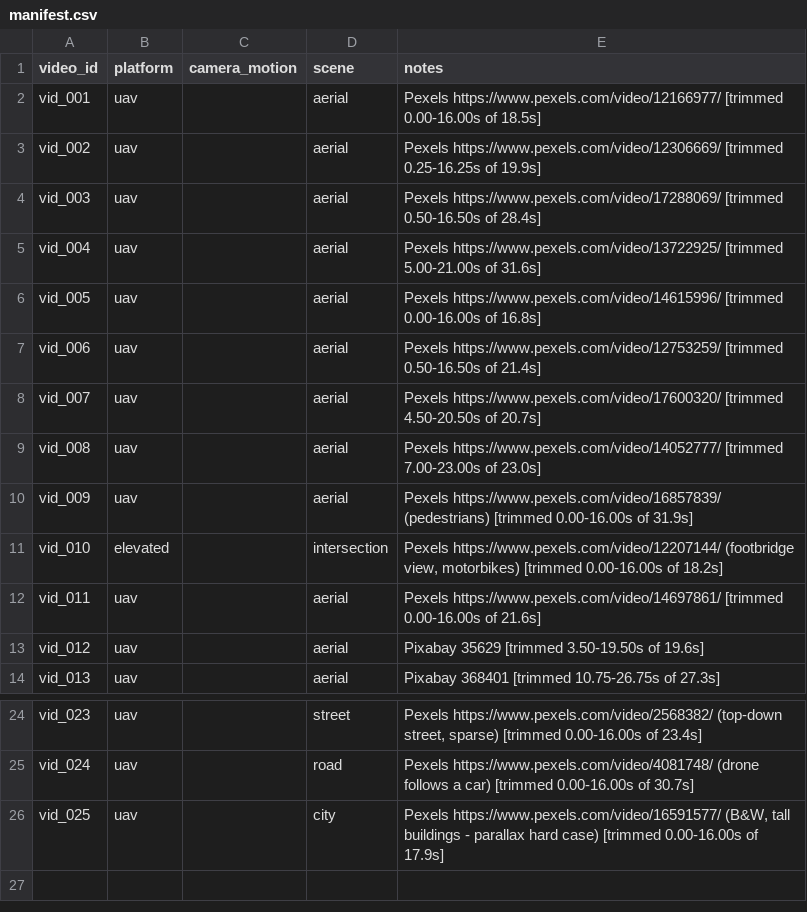
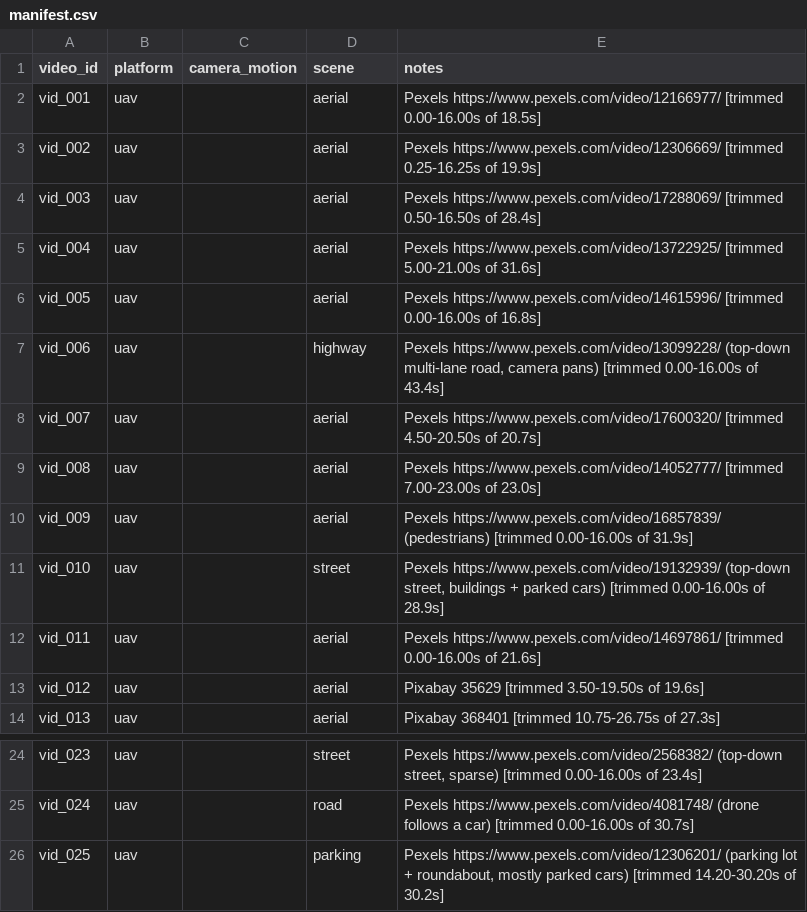
Before and after one commit to tunaparlak0/moving-object-detection, a CSV file: data/manifest.csv, drawn as a sheet; only a part is shown, gaps mark what is left out.

```diff
--- a/data/manifest.csv
+++ b/data/manifest.csv
@@ -6,3 +6,3 @@ vid_004,uav,,aerial,Pexels https://www.pexels.com/video/13722925/ [trimmed 5.00-
 vid_005,uav,,aerial,Pexels https://www.pexels.com/video/14615996/ [trimmed 0.00-16.00s of 16.8s]
-vid_006,uav,,aerial,Pexels https://www.pexels.com/video/12753259/ [trimmed 0.50-16.50s of 21.4s]
+vid_006,uav,,highway,"Pexels https://www.pexels.com/video/13099228/ (top-down multi-lane road, camera pans) [trimmed 0.00-16.00s of 43.4s]"
 vid_007,uav,,aerial,Pexels https://www.pexels.com/video/17600320/ [trimmed 4.50-20.50s of 20.7s]
@@ -10,3 +10,3 @@ vid_008,uav,,aerial,Pexels https://www.pexels.com/video/14052777/ [trimmed 7.00-
 vid_009,uav,,aerial,Pexels https://www.pexels.com/video/16857839/ (pedestrians) [trimmed 0.00-16.00s of 31.9s]
-vid_010,elevated,,intersection,"Pexels https://www.pexels.com/video/12207144/ (footbridge view, motorbikes) [trimmed 0.00-16.00s of 18.2s]"
+vid_010,uav,,street,"Pexels https://www.pexels.com/video/19132939/ (top-down street, buildings + parked cars) [trimmed 0.00-16.00s of 28.9s]"
 vid_011,uav,,aerial,Pexels https://www.pexels.com/video/14697861/ [trimmed 0.00-16.00s of 21.6s]
@@ -25,2 +25,2 @@ vid_023,uav,,street,"Pexels https://www.pexels.com/video/2568382/ (top-down stre
 vid_024,uav,,road,Pexels https://www.pexels.com/video/4081748/ (drone follows a car) [trimmed 0.00-16.00s of 30.7s]
-vid_025,uav,,city,"Pexels https://www.pexels.com/video/16591577/ (B&W, tall buildings - parallax hard case) [trimmed 0.00-16.00s of 17.9s]"
+vid_025,uav,,parking,"Pexels https://www.pexels.com/video/12306201/ (parking lot + roundabout, mostly parked cars) [trimmed 14.20-30.20s of 30.2s]"
```
Also changed, not shown: 6 other files.
